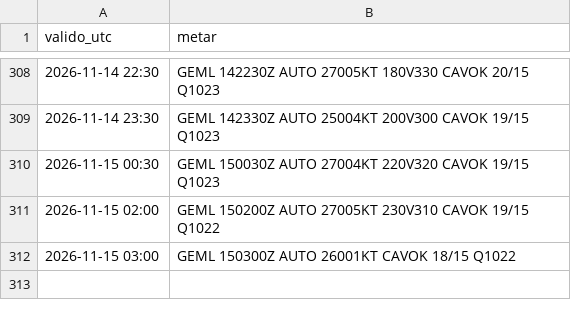
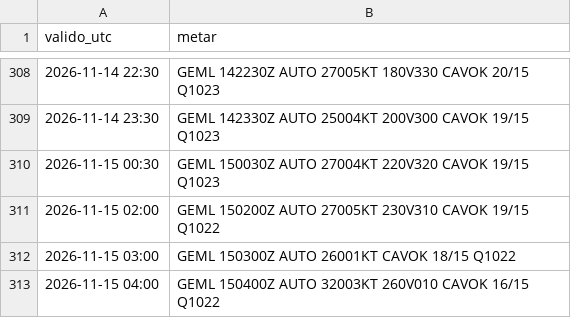
Before and after one commit to pabloauxiliar7/aterriza-mln, a CSV file: data/historico/2026-11.csv, drawn as a sheet; only a part is shown, gaps mark what is left out.

```diff
--- a/data/historico/2026-11.csv
+++ b/data/historico/2026-11.csv
@@ -312 +312,2 @@ valido_utc,metar
 2026-11-15 03:00,GEML 150300Z AUTO 26001KT CAVOK 18/15 Q1022
+2026-11-15 04:00,GEML 150400Z AUTO 32003KT 260V010 CAVOK 16/15 Q1022
```
Also changed, not shown: 2 other files.
